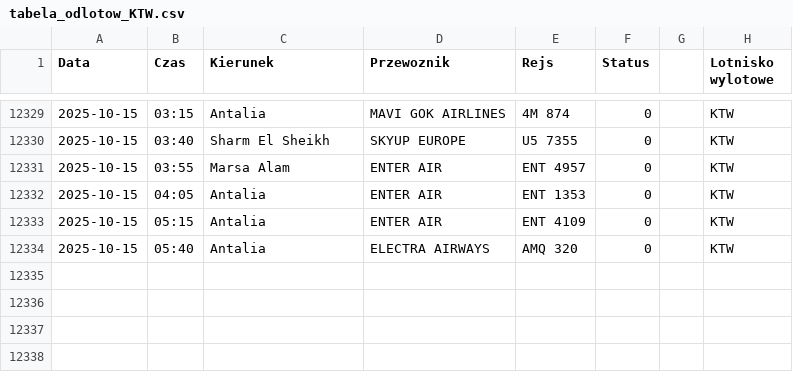
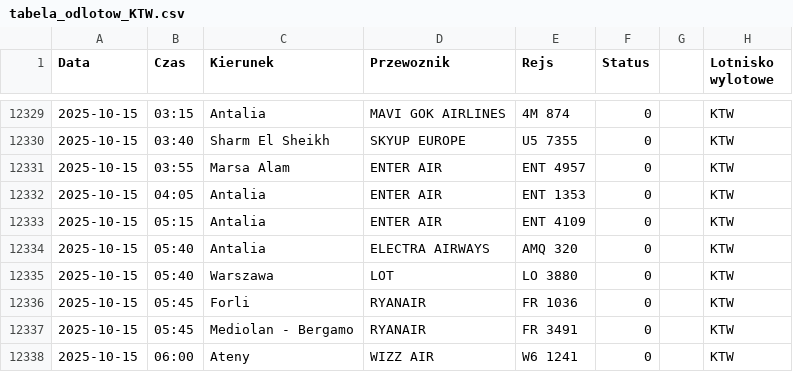
Before and after one commit to dariazielinska/departures-scraper, a CSV file: scraper/scraper_output/tabela_odlotow_KTW.csv, drawn as a sheet; only a part is shown, gaps mark what is left out; the diff names each change by its address in the sheet, - before the commit and + after, or states it on an @@ line.

```diff
--- a/scraper/scraper_output/tabela_odlotow_KTW.csv
+++ b/scraper/scraper_output/tabela_odlotow_KTW.csv
+row 12335: 2025-10-15 | 05:40 | Warszawa | LOT | LO 3880 | 0 |  | KTW
+row 12336: 2025-10-15 | 05:45 | Forli | RYANAIR | FR 1036 | 0 |  | KTW
+row 12337: 2025-10-15 | 05:45 | Mediolan - Bergamo | RYANAIR | FR 3491 | 0 |  | KTW
+row 12338: 2025-10-15 | 06:00 | Ateny | WIZZ AIR | W6 1241 | 0 |  | KTW
```
Also changed, not shown: scraper/scraper_output/tabela_odlotow_GDN.csv, scraper/scraper_output/tabela_odlotow_WMI.csv, 1 other file.
